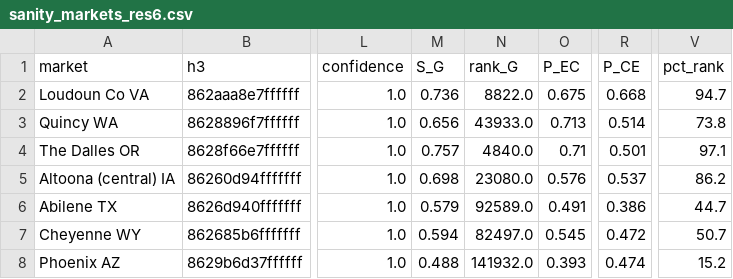
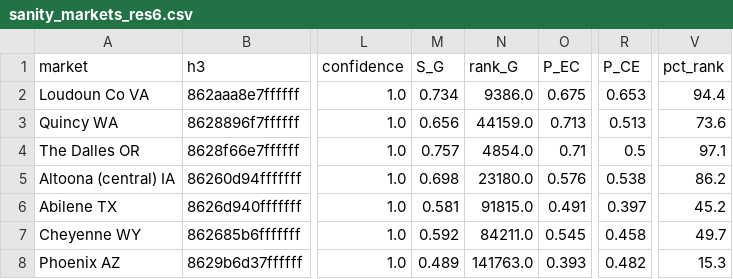
Before and after one commit to Arkadeep-Dutta/Sustainable-AI-Data-Center-Locator, a CSV file: outputs/diagnostics/sanity_markets_res6.csv, drawn as a sheet; only a part is shown, gaps mark what is left out; the diff names each change by its address in the sheet, - before the commit and + after, or states it on an @@ line.

```diff
--- a/outputs/diagnostics/sanity_markets_res6.csv
+++ b/outputs/diagnostics/sanity_markets_res6.csv
-M2 (S_G): 0.736
+M2 (S_G): 0.734
-N2 (rank_G): 8822.0
+N2 (rank_G): 9386.0
-R2 (P_CE): 0.668
+R2 (P_CE): 0.653
-V2 (pct_rank): 94.7
+V2 (pct_rank): 94.4
-N3 (rank_G): 43933.0
+N3 (rank_G): 44159.0
-R3 (P_CE): 0.514
+R3 (P_CE): 0.513
-V3 (pct_rank): 73.8
+V3 (pct_rank): 73.6
-N4 (rank_G): 4840.0
+N4 (rank_G): 4854.0
-R4 (P_CE): 0.501
+R4 (P_CE): 0.5
-N5 (rank_G): 23080.0
+N5 (rank_G): 23180.0
-R5 (P_CE): 0.537
+R5 (P_CE): 0.538
-M6 (S_G): 0.579
+M6 (S_G): 0.581
-N6 (rank_G): 92589.0
+N6 (rank_G): 91815.0
-R6 (P_CE): 0.386
+R6 (P_CE): 0.397
-V6 (pct_rank): 44.7
+V6 (pct_rank): 45.2
-M7 (S_G): 0.594
+M7 (S_G): 0.592
-N7 (rank_G): 82497.0
+N7 (rank_G): 84211.0
-R7 (P_CE): 0.472
+R7 (P_CE): 0.458
-V7 (pct_rank): 50.7
+V7 (pct_rank): 49.7
-M8 (S_G): 0.488
+M8 (S_G): 0.489
-N8 (rank_G): 141932.0
+N8 (rank_G): 141763.0
-R8 (P_CE): 0.474
+R8 (P_CE): 0.482
-V8 (pct_rank): 15.2
+V8 (pct_rank): 15.3
```
Also changed, not shown: outputs/diagnostics/finalists_mc_k100.csv, outputs/diagnostics/finalists_mc_k200.csv, 37 other files.
